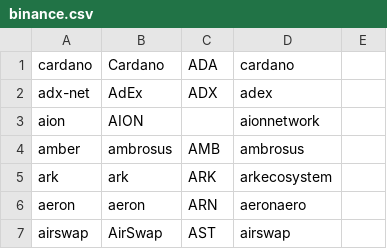
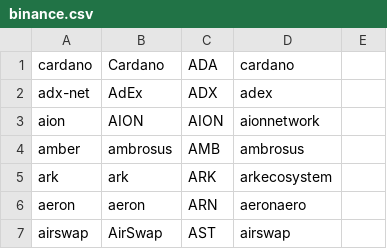
Before and after one commit to schroeji/DerSocialStatter, a CSV file: csv/binance.csv, drawn as a sheet; only a part is shown.

Commit message:
Fix: AION, Logging

```diff
--- a/csv/binance.csv
+++ b/csv/binance.csv
@@ -2,3 +2,3 @@ cardano,Cardano,ADA,cardano
 adx-net,AdEx,ADX,adex
-aion,AION,,aionnetwork
+aion,AION,AION,aionnetwork
 amber,ambrosus,AMB,ambrosus
```
Also changed, not shown: 2 other files.
